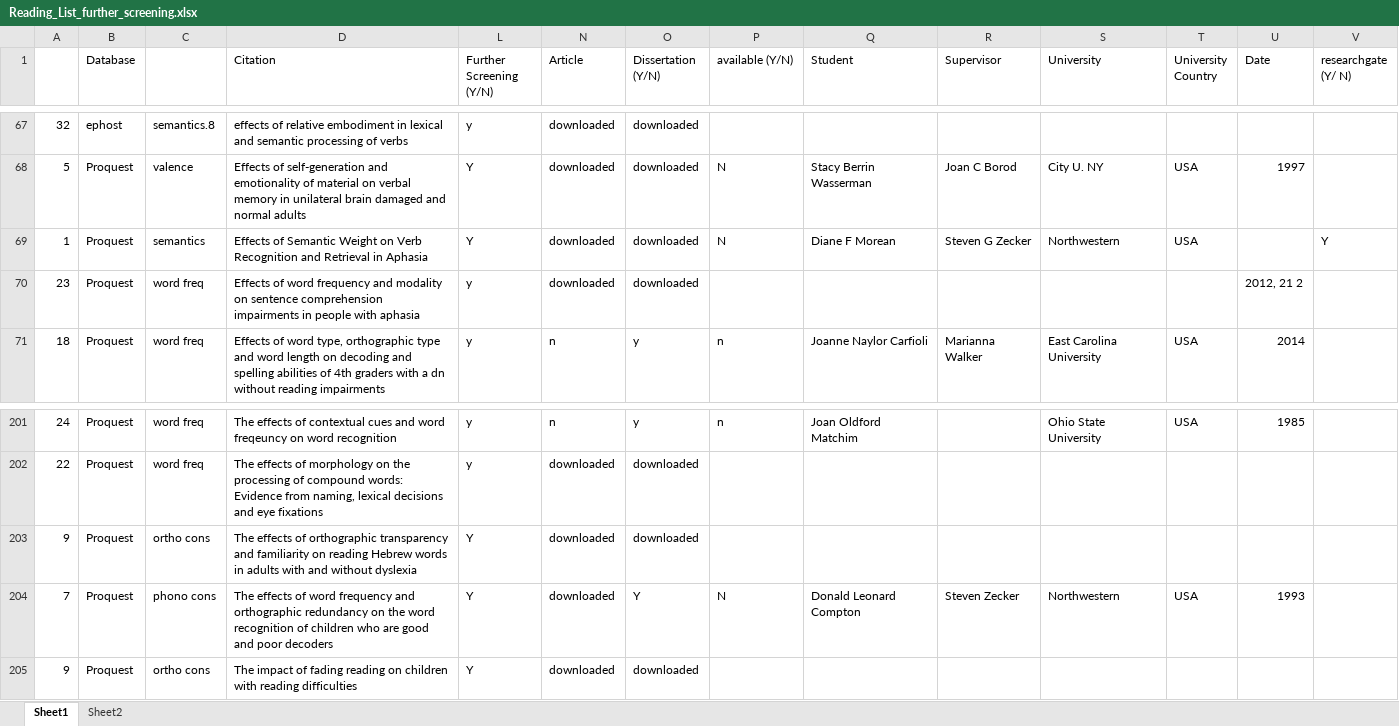
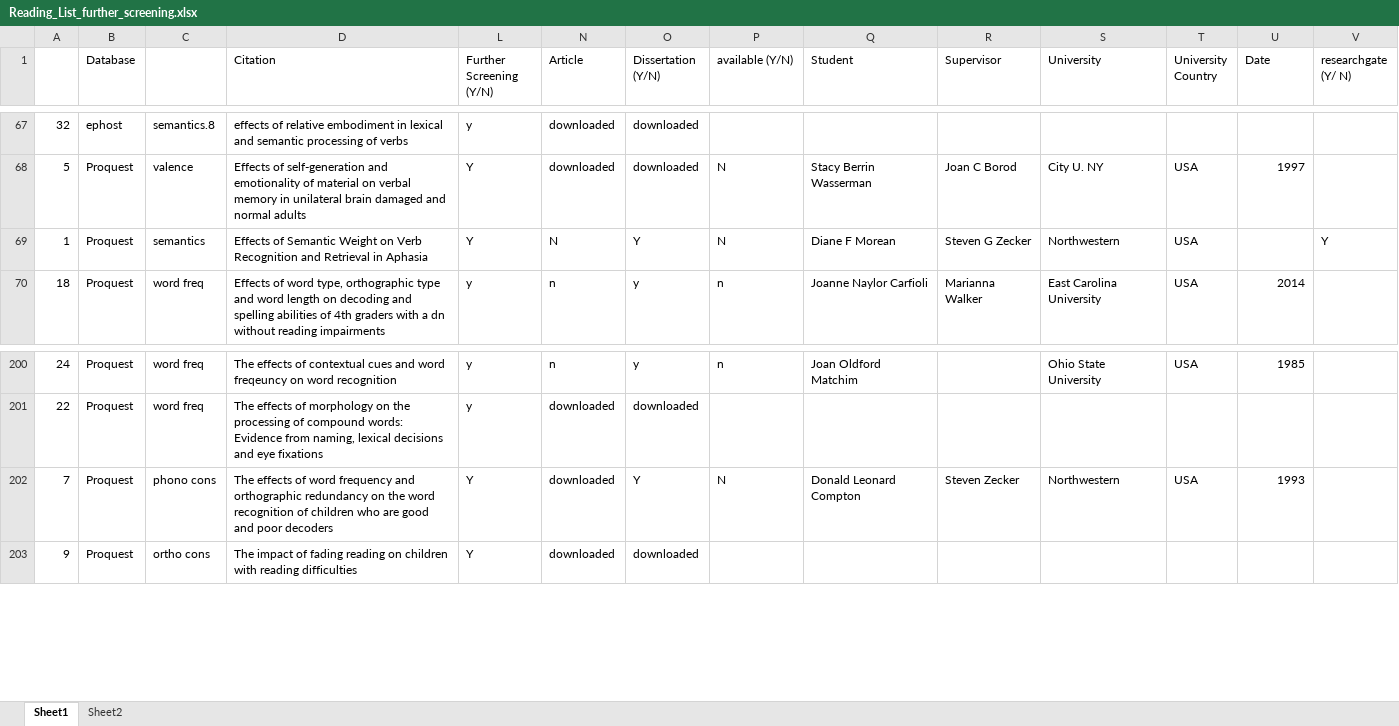
Before and after one commit to robayedavies/LitReview, an Excel workbook: Reading_List_further_screening.xlsx, sheet Sheet1, drawn as a sheet; only a part is shown, gaps mark what is left out; values as stored, in another font and other column widths than the file's, no cell formats; rows hold the shown columns only; the diff names each change by its address in the sheet, - before the commit and + after, or states it on an @@ line.

Commit message:
updated

```diff
--- a/Reading_List_further_screening.xlsx (sheet Sheet1)
+++ b/Reading_List_further_screening.xlsx (sheet Sheet1)
-N69 (Article): downloaded
+N69 (Article): N
-O69 (Dissertation (Y/N)): downloaded
+O69 (Dissertation (Y/N)): Y
-row 70: 23 | Proquest | word freq | Effects of word frequency and modality on sentence comprehension impairments in people with aphasia | y | downloaded | downloaded |  |  |  |  |  | 2012, 21 2
-row 203: 9 | Proquest | ortho cons | The effects of orthographic transparency and familiarity on reading Hebrew words in adults with and without dyslexia | Y | downloaded | downloaded
```
Also changed, not shown: cell formats.
